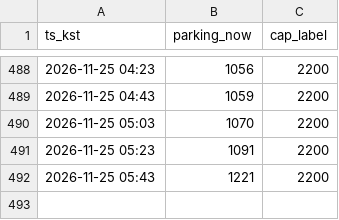
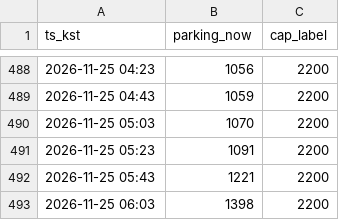
Before and after one commit to kjinwater1-crypto/olpark, a CSV file: rt_log.csv, drawn as a sheet; only a part is shown, gaps mark what is left out; the diff names each change by its address in the sheet, - before the commit and + after, or states it on an @@ line.

```diff
--- a/rt_log.csv
+++ b/rt_log.csv
+row 493: 2026-11-25 06:03 | 1398 | 2200
```
